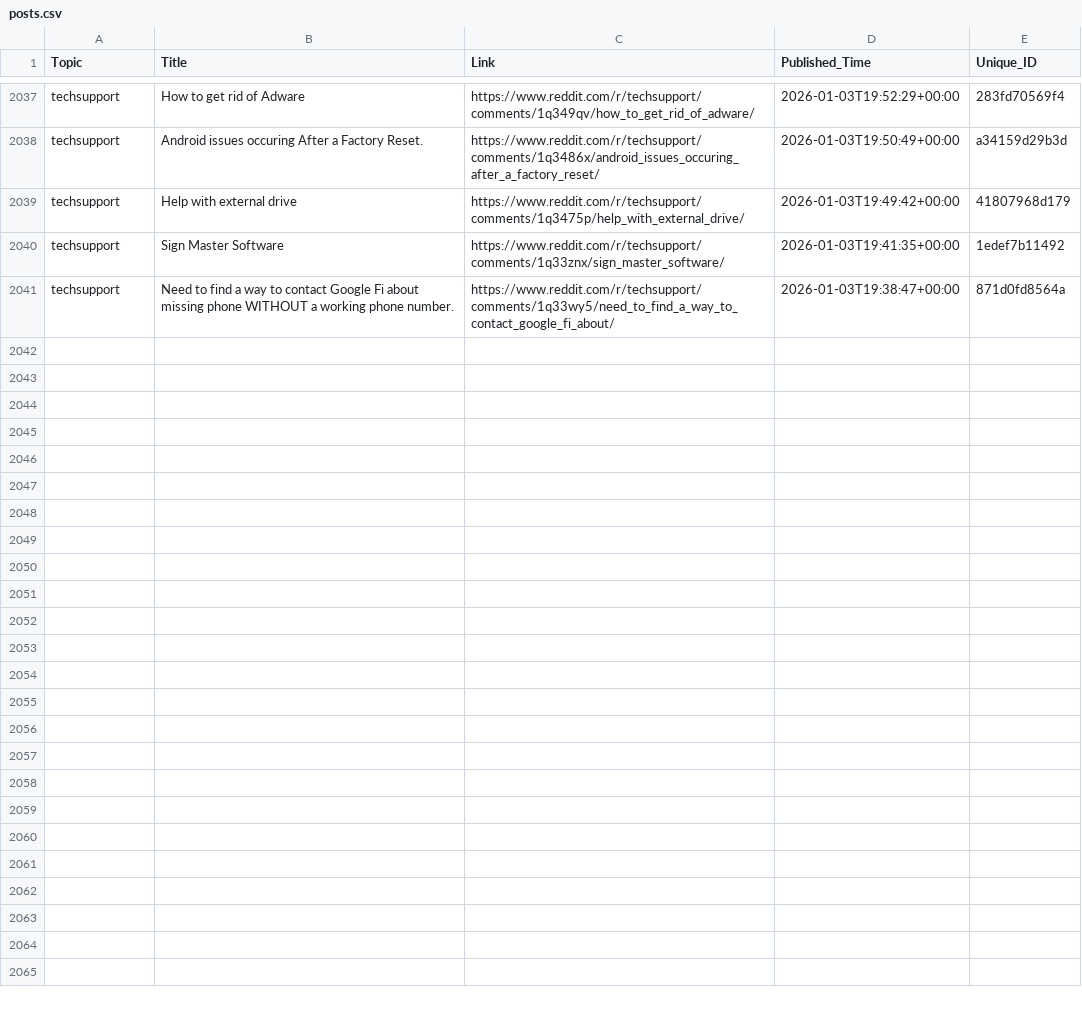
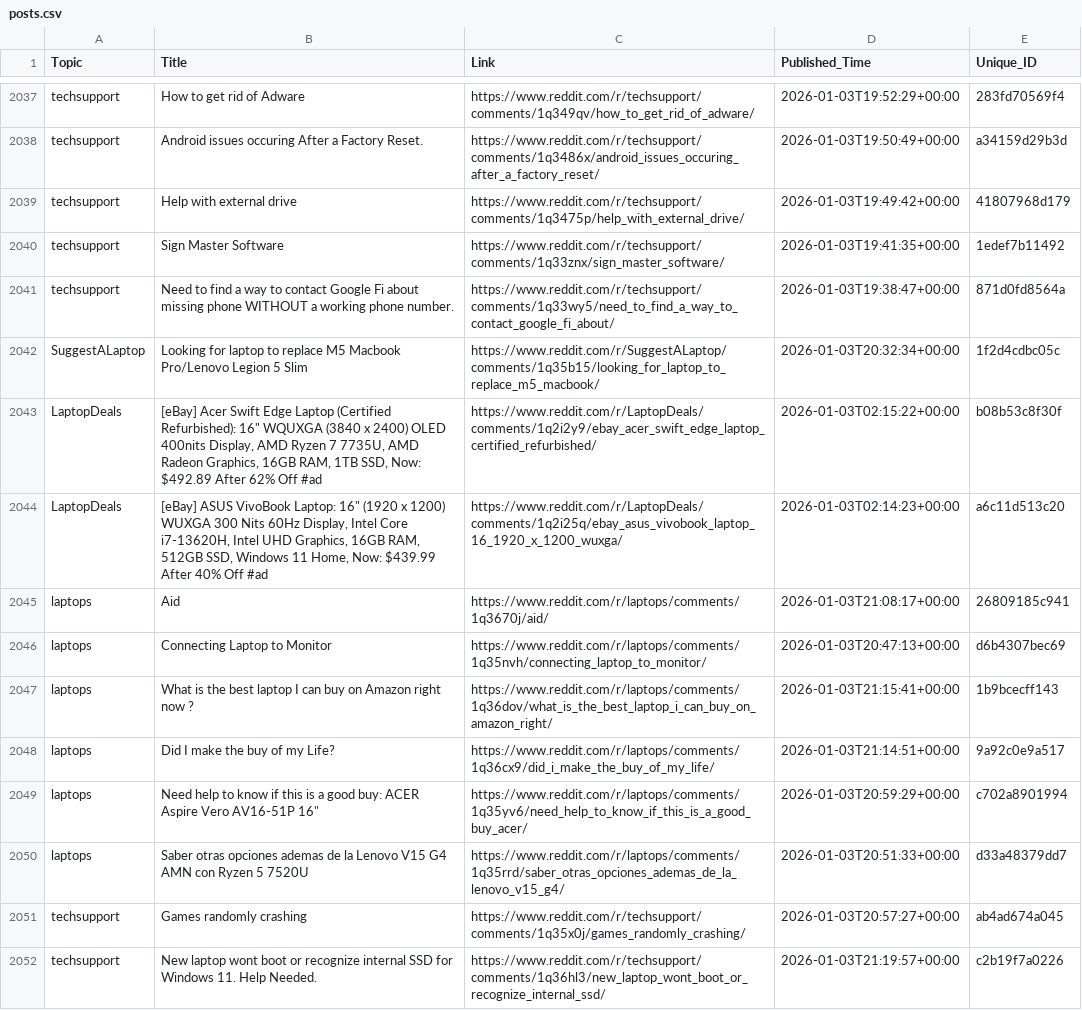
Before and after one commit to sidhu2690/reddit-scrapper, a CSV file: posts.csv, drawn as a sheet; only a part is shown, gaps mark what is left out; the diff covers the shown part only; the diff names each change by its address in the sheet, - before the commit and + after, or states it on an @@ line.

```diff
--- a/posts.csv
+++ b/posts.csv
+row 2042: SuggestALaptop | Looking for laptop to replace M5 Macbook Pro/Lenovo Legion 5 Slim | https://www.reddit.com/r/SuggestALaptop/comments/1q35b15/looking_for_laptop_to_replace_m5_macbook/ | 2026-01-03T20:32:34+00:00 | 1f2d4cdbc05c
+row 2043: LaptopDeals | [eBay] Acer Swift Edge Laptop (Certified Refurbished): 16" WQUXGA (3840 x 2400) OLED 400nits Display, AMD Ryzen 7 7735U, AMD Radeon Graphics, 16GB RAM, 1TB SSD, Now: $492.89 After 62% Off #ad | https://www.reddit.com/r/LaptopDeals/comments/1q2i2y9/ebay_acer_swift_edge_laptop_certified_refurbished/ | 2026-01-03T02:15:22+00:00 | b08b53c8f30f
+row 2044: LaptopDeals | [eBay] ASUS VivoBook Laptop: 16" (1920 x 1200) WUXGA 300 Nits 60Hz Display, Intel Core i7-13620H, Intel UHD Graphics, 16GB RAM, 512GB SSD, Windows 11 Home, Now: $439.99 After 40% Off #ad | https://www.reddit.com/r/LaptopDeals/comments/1q2i25q/ebay_asus_vivobook_laptop_16_1920_x_1200_wuxga/ | 2026-01-03T02:14:23+00:00 | a6c11d513c20
+row 2045: laptops | Aid | https://www.reddit.com/r/laptops/comments/1q3670j/aid/ | 2026-01-03T21:08:17+00:00 | 26809185c941
+row 2046: laptops | Connecting Laptop to Monitor | https://www.reddit.com/r/laptops/comments/1q35nvh/connecting_laptop_to_monitor/ | 2026-01-03T20:47:13+00:00 | d6b4307bec69
+row 2047: laptops | What is the best laptop I can buy on Amazon right now ? | https://www.reddit.com/r/laptops/comments/1q36dov/what_is_the_best_laptop_i_can_buy_on_amazon_right/ | 2026-01-03T21:15:41+00:00 | 1b9bcecff143
+row 2048: laptops | Did I make the buy of my Life? | https://www.reddit.com/r/laptops/comments/1q36cx9/did_i_make_the_buy_of_my_life/ | 2026-01-03T21:14:51+00:00 | 9a92c0e9a517
+row 2049: laptops | Need help to know if this is a good buy: ACER Aspire Vero AV16-51P 16" | https://www.reddit.com/r/laptops/comments/1q35yv6/need_help_to_know_if_this_is_a_good_buy_acer/ | 2026-01-03T20:59:29+00:00 | c702a8901994
+row 2050: laptops | Saber otras opciones ademas de la Lenovo V15 G4 AMN con Ryzen 5 7520U | https://www.reddit.com/r/laptops/comments/1q35rrd/saber_otras_opciones_ademas_de_la_lenovo_v15_g4/ | 2026-01-03T20:51:33+00:00 | d33a48379dd7
+row 2051: techsupport | Games randomly crashing | https://www.reddit.com/r/techsupport/comments/1q35x0j/games_randomly_crashing/ | 2026-01-03T20:57:27+00:00 | ab4ad674a045
+row 2052: techsupport | New laptop wont boot or recognize internal SSD for Windows 11. Help Needed. | https://www.reddit.com/r/techsupport/comments/1q36hl3/new_laptop_wont_boot_or_recognize_internal_ssd/ | 2026-01-03T21:19:57+00:00 | c2b19f7a0226
```
Also changed, not shown: 11 added rows elsewhere in this file.
